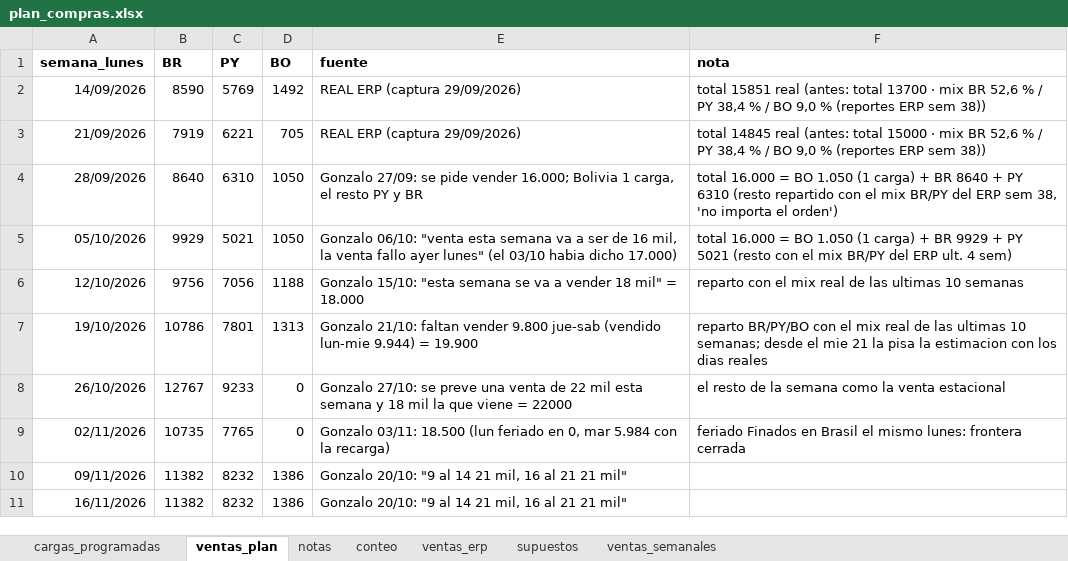
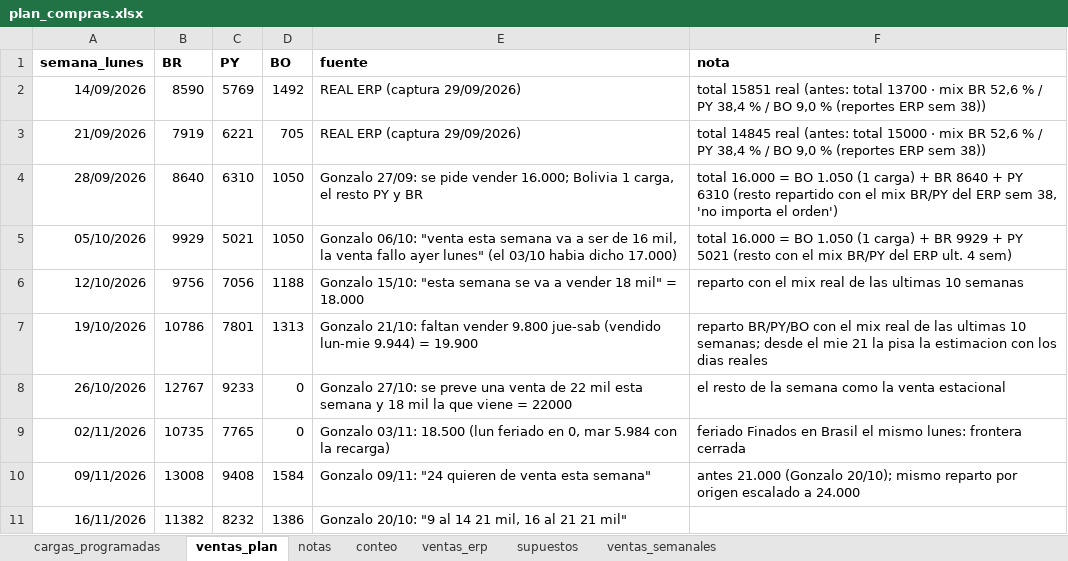
Before and after one commit to ingenieria-pepe/gonza_pepe, an Excel workbook: plan_compras/plan_compras.xlsx, sheet ventas_plan, drawn as a sheet; values as stored, in another font and other column widths than the file's, no borders; the diff names each change by its address in the sheet, - before the commit and + after, or states it on an @@ line.

```diff
--- a/plan_compras/plan_compras.xlsx (sheet ventas_plan)
+++ b/plan_compras/plan_compras.xlsx (sheet ventas_plan)
-B10 (BR): 11382
+B10 (BR): 13008
-C10 (PY): 8232
+C10 (PY): 9408
-D10 (BO): 1386
+D10 (BO): 1584
-E10 (fuente): Gonzalo 20/10: "9 al 14 21 mil, 16 al 21 21 mil"
+E10 (fuente): Gonzalo 09/11: "24 quieren de venta esta semana"
-F10 (nota): (empty)
+F10 (nota): antes 21.000 (Gonzalo 20/10); mismo reparto por origen escalado a 24.000
```
Also changed, not shown: 2 other files.
